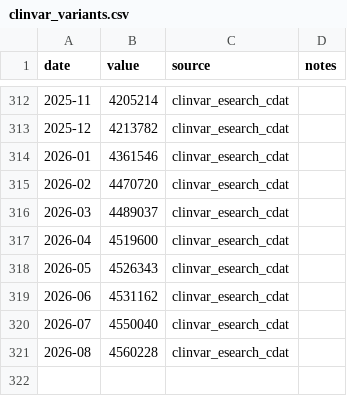
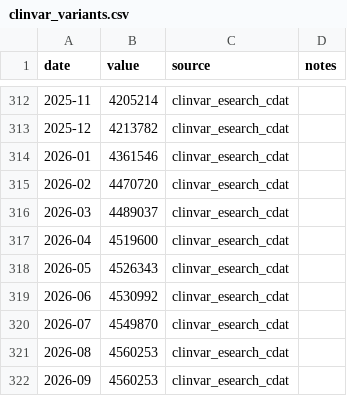
Before and after one commit to databio/everyday-genomics, a CSV file: data/clinvar_variants.csv, drawn as a sheet; only a part is shown, gaps mark what is left out.

```diff
--- a/data/clinvar_variants.csv
+++ b/data/clinvar_variants.csv
@@ -318,4 +318,5 @@ date,value,source,notes
 2026-05,4526343,clinvar_esearch_cdat,
-2026-06,4531162,clinvar_esearch_cdat,
-2026-07,4550040,clinvar_esearch_cdat,
-2026-08,4560228,clinvar_esearch_cdat,
+2026-06,4530992,clinvar_esearch_cdat,
+2026-07,4549870,clinvar_esearch_cdat,
+2026-08,4560253,clinvar_esearch_cdat,
+2026-09,4560253,clinvar_esearch_cdat,
```
Also changed, not shown: data/pubmed_genomics.csv, data/sra_experiments.csv, 54 other files.
